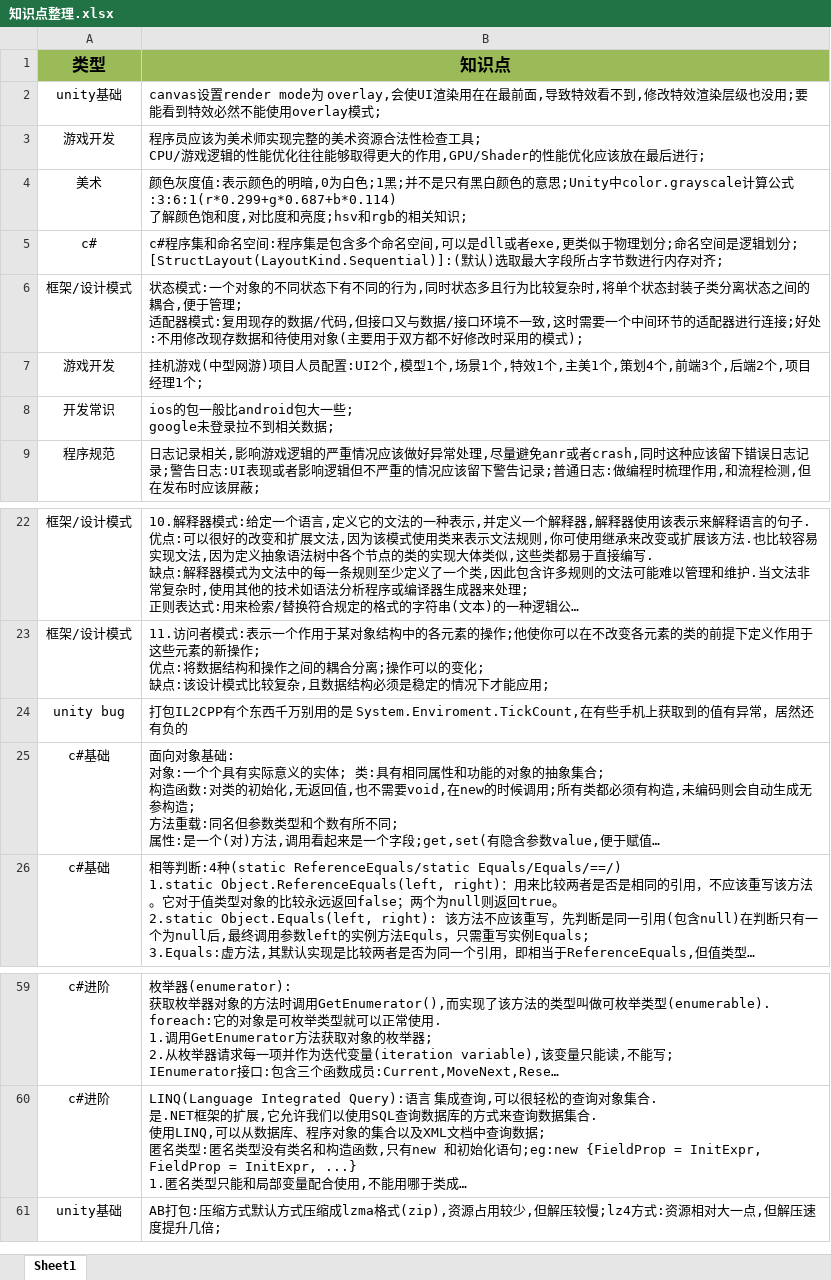
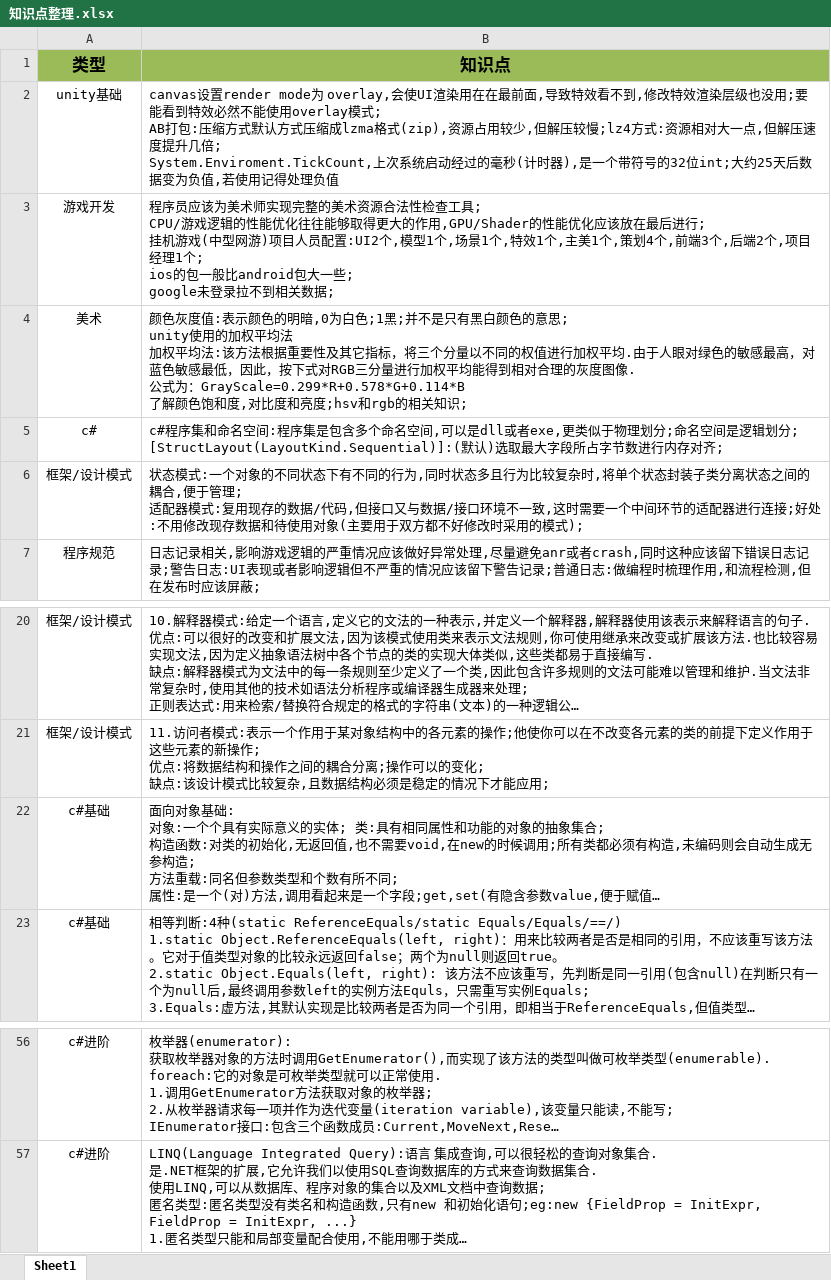
Before and after one commit to NNNoah/NNNoahNoteBook, an Excel workbook: 知识点整理.xlsx, sheet Sheet1, drawn as a sheet; only a part is shown, gaps mark what is left out; long unchanged cells end in …; values as stored, in another font and other column widths than the file's, no borders; charts and pictures not drawn; ↵ is a line break in a cell; the diff names each change by its address in the sheet, - before the commit and + after, or states it on an @@ line.

```diff
--- a/知识点整理.xlsx (sheet Sheet1)
+++ b/知识点整理.xlsx (sheet Sheet1)
-B2 (知识点): …overlay模式;
+B2 (知识点): …overlay模式; ↵ AB打包:压缩方式默认方式压缩成lzma格式(zip),资源占用较少,但解压较慢;lz4方式:资源相对大一点,但解压速度提升几倍; ↵ System.Enviroment.TickCount,上次系统启动经过的毫秒(计时器),是一个带符号的32位int;大约25天后数据变为负值,若使用记得处理负值
-B3 (知识点): …后进行;
+B3 (知识点): …后进行; ↵ 挂机游戏(中型网游)项目人员配置:UI2个,模型1个,场景1个,特效1个,主美1个,策划4个,前端3个,后端2个,项目经理1个; ↵ ios的包一般比android包大一些; ↵ google未登录拉不到相关数据;
-B4 (知识点): …色的意思;Unity中color.grayscale计算公式:3:6:1(r*0.299+g*0.687+b*0.114) ↵ 了解颜色…
+B4 (知识点): …色的意思; ↵ unity使用的加权平均法 ↵ 加权平均法:该方法根据重要性及其它指标，将三个分量以不同的权值进行加权平均.由于人眼对绿色的敏感最高，对蓝色敏感最低，因此，按下式对RGB三分量进行加权平均能得到相对合理的灰度图像. ↵ 公式为：GrayScale=0.299*R+0.578*G+0.114*B ↵ 了解颜色…
-row 7: 游戏开发 | 挂机游戏(中型网游)项目人员配置:UI2个,模型1个,场景1个,特效1个,主美1个,策划4个,前端3个,后端2个,项目经理1个;
-row 8: 开发常识 | ios的包一般比android包大一些; ↵ google未登录拉不到相关数据;
-row 24: unity bug | 打包IL2CPP有个东西千万别用的是 System.Enviroment.TickCount,在有些手机上获取到的值有异常，居然还有负的
-row 61: unity基础 | AB打包:压缩方式默认方式压缩成lzma格式(zip),资源占用较少,但解压较慢;lz4方式:资源相对大一点,但解压速度提升几倍;
```
Also changed, not shown: charts or pictures.
